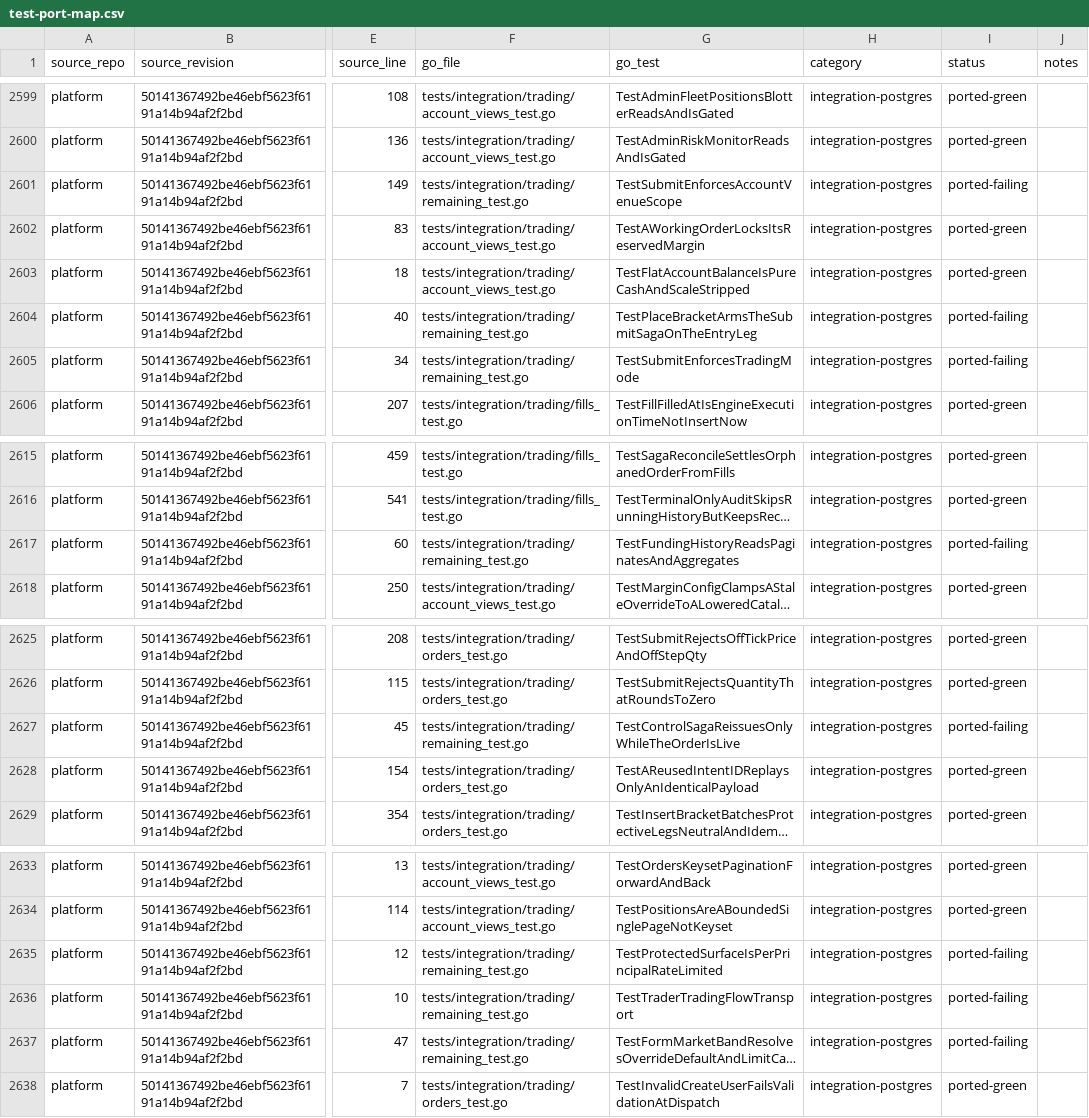
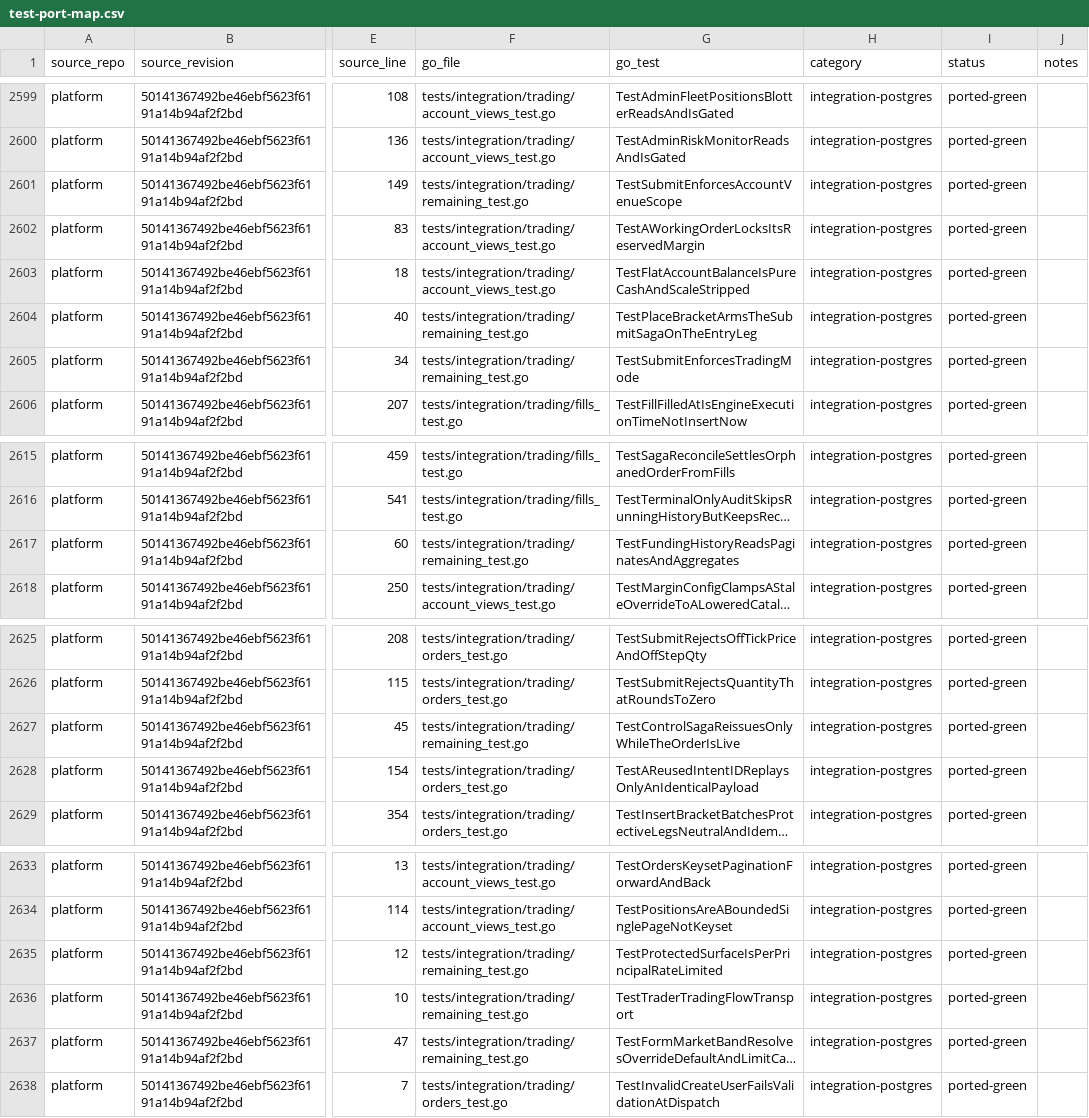
Before and after one commit to pbrazdil/platformgo, a CSV file: ports/test-port-map.csv, drawn as a sheet; only a part is shown, gaps mark what is left out; long unchanged cells end in …; the diff names each change by its address in the sheet, - before the commit and + after, or states it on an @@ line.

```diff
--- a/ports/test-port-map.csv
+++ b/ports/test-port-map.csv
-I2601 (status): ported-failing
+I2601 (status): ported-green
-I2604:I2605 (status): ported-failing
+I2604:I2605 (status): ported-green
-I2617 (status): ported-failing
+I2617 (status): ported-green
-I2627 (status): ported-failing
+I2627 (status): ported-green
-I2635:I2637 (status): ported-failing
+I2635:I2637 (status): ported-green
```
Also changed, not shown: 1 other file.
